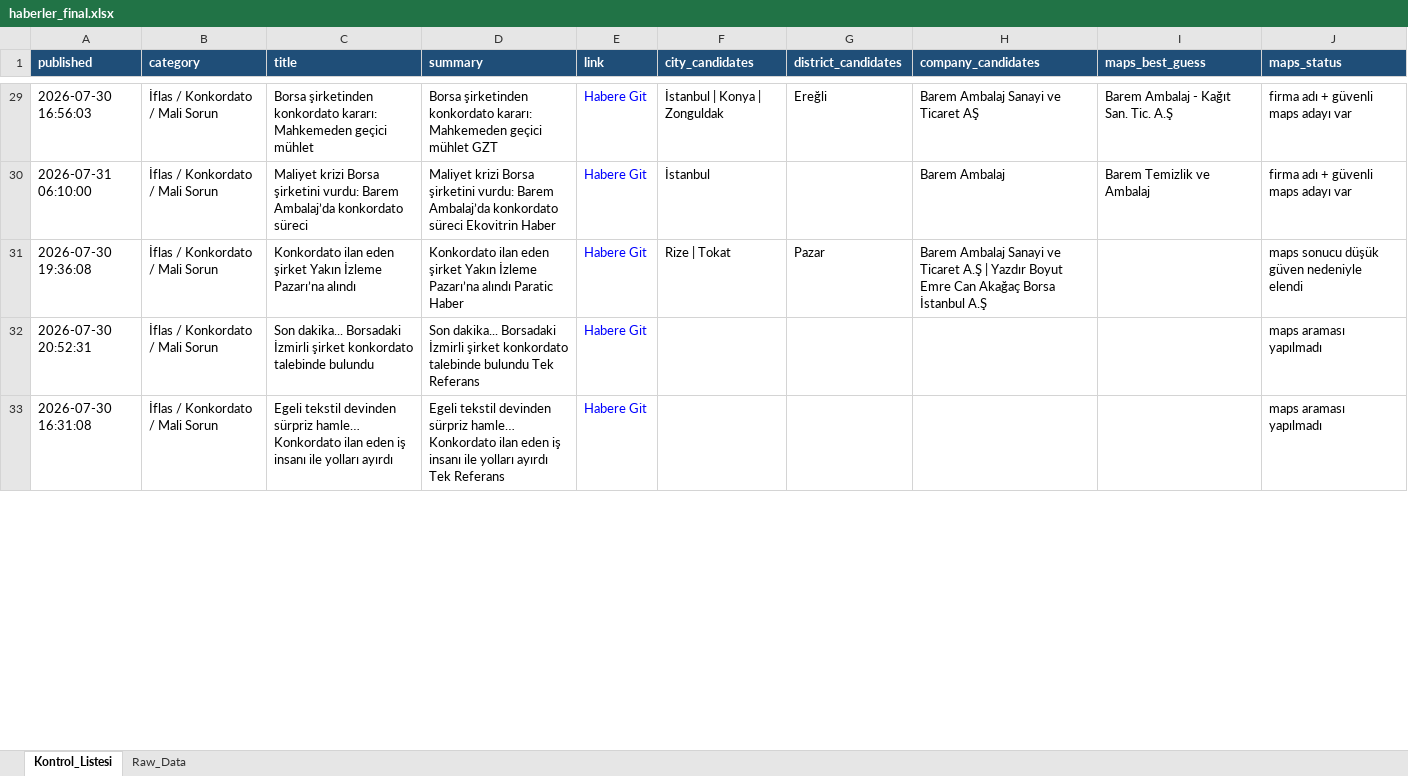
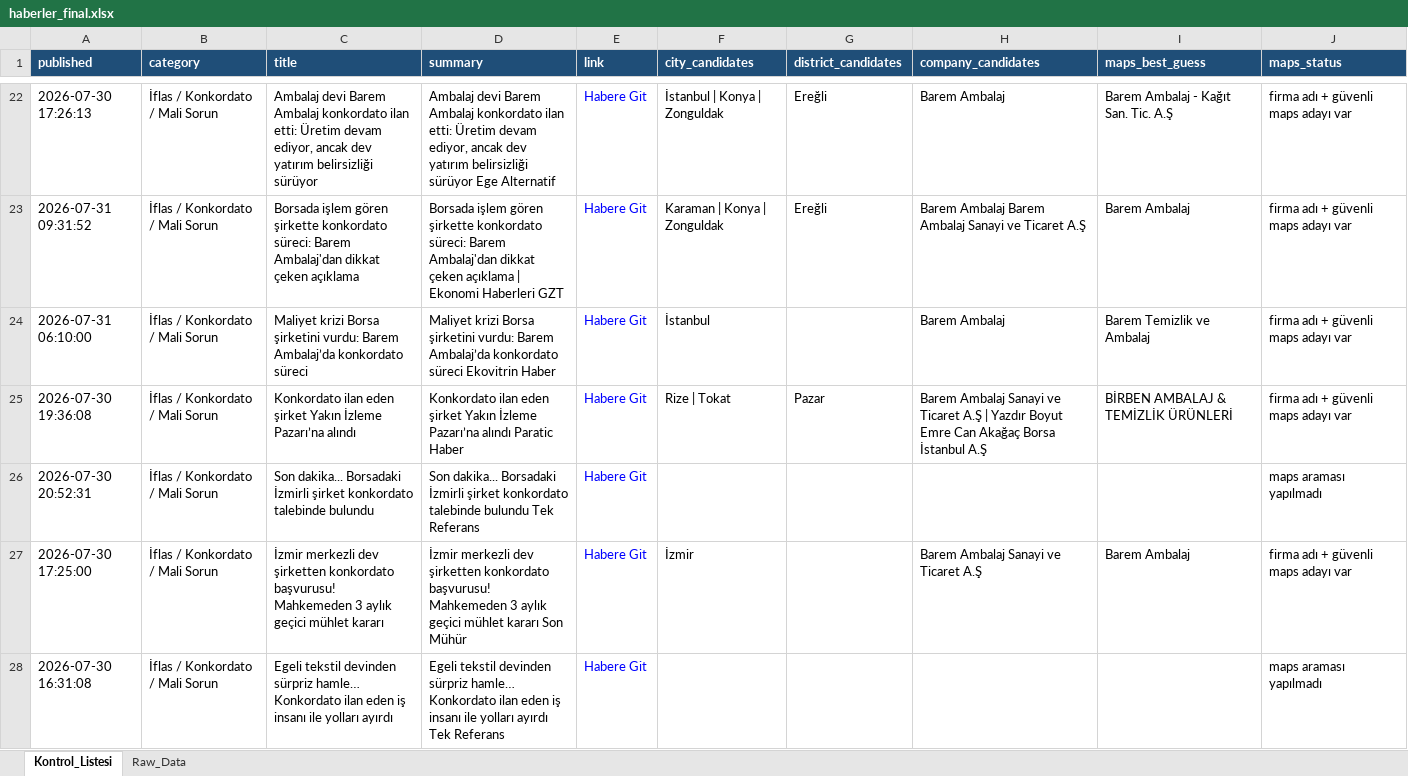
Before and after one commit to 19982109/haber-risk-monitor, an Excel workbook: data/haberler_final.xlsx, sheet Kontrol_Listesi, drawn as a sheet; only a part is shown, gaps mark what is left out; values as stored, in another font and other column widths than the file's, no borders; addresses are those after the commit; the diff covers the shown part only; the diff names each change by its address in the sheet, - before the commit and + after, or states it on an @@ line.

```diff
--- a/data/haberler_final.xlsx (sheet Kontrol_Listesi)
+++ b/data/haberler_final.xlsx (sheet Kontrol_Listesi)
-A22 (published): 2026-07-30 16:56:03
+A22 (published): 2026-07-30 17:26:13
-C22 (title): Borsa şirketinden konkordato kararı: Mahkemeden geçici mühlet
+C22 (title): Ambalaj devi Barem Ambalaj konkordato ilan etti: Üretim devam ediyor, ancak dev yatırım belirsizliği sürüyor
-D22 (summary): Borsa şirketinden konkordato kararı: Mahkemeden geçici mühlet GZT
+D22 (summary): Ambalaj devi Barem Ambalaj konkordato ilan etti: Üretim devam ediyor, ancak dev yatırım belirsizliği sürüyor Ege Alternatif
-H22 (company_candidates): Barem Ambalaj Sanayi ve Ticaret AŞ
+H22 (company_candidates): Barem Ambalaj
+row 23: 2026-07-31 09:31:52 | İflas / Konkordato / Mali Sorun | Borsada işlem gören şirkette konkordato süreci: Barem Ambalaj'dan dikkat çeken açıklama | Borsada işlem gören şirkette konkordato süreci: Barem Ambalaj'dan dikkat çeken açıklama | Ekonomi Haberleri GZT | Habere Git | Karaman | Konya | Zonguldak | Ereğli | Barem Ambalaj Barem Ambalaj Sanayi ve Ticaret A.Ş | Barem Ambalaj | firma adı + güvenli maps adayı var
-I25 (maps_best_guess): (empty)
+I25 (maps_best_guess): BİRBEN AMBALAJ & TEMİZLİK ÜRÜNLERİ
-J25 (maps_status): maps sonucu düşük güven nedeniyle elendi
+J25 (maps_status): firma adı + güvenli maps adayı var
+row 27: 2026-07-30 17:25:00 | İflas / Konkordato / Mali Sorun | İzmir merkezli dev şirketten konkordato başvurusu! Mahkemeden 3 aylık geçici mühlet kararı | İzmir merkezli dev şirketten konkordato başvurusu! Mahkemeden 3 aylık geçici mühlet kararı Son Mühür | Habere Git | İzmir |  | Barem Ambalaj Sanayi ve Ticaret A.Ş | Barem Ambalaj | firma adı + güvenli maps adayı var
```
Also changed, not shown: 11 added rows, 18 removed rows and 25 edited cells elsewhere in this sheet, sheet Raw_Data, 1 other file.
